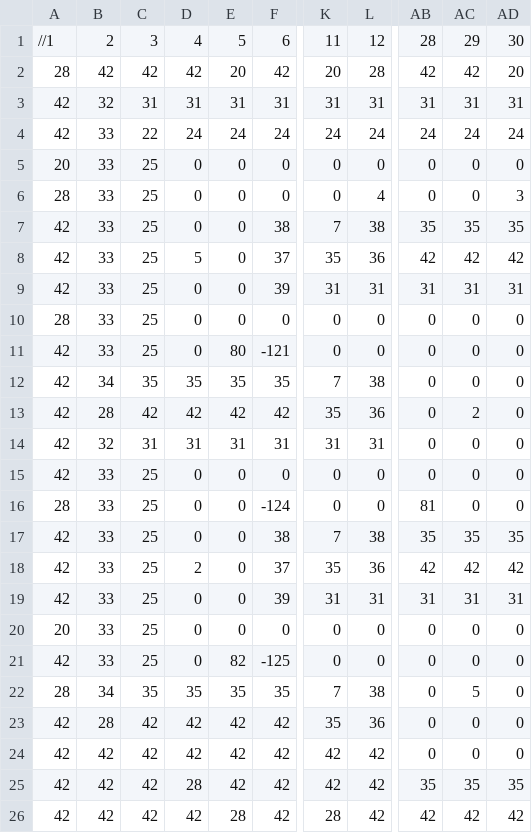
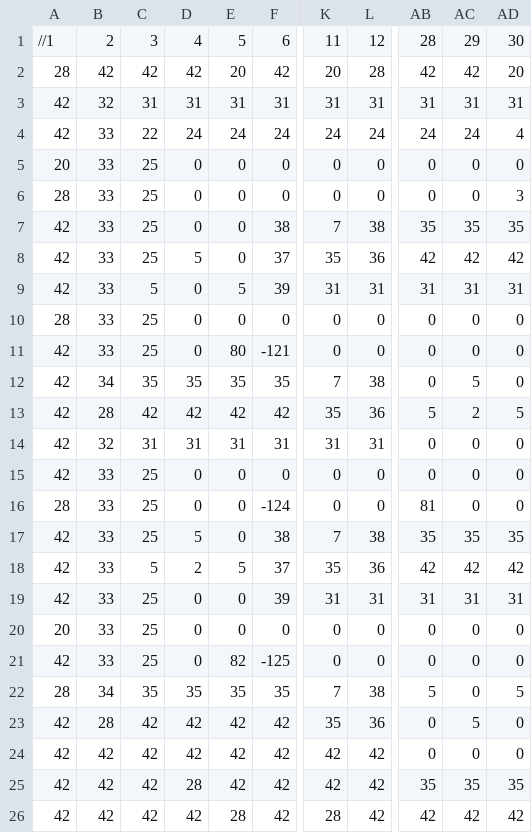
Before and after one commit to gigasii/SPTHREE, a CSV file: SP3 Framework/Base/Image/MapDesign_Screen3.csv, drawn as a sheet; only a part is shown, gaps mark what is left out; the diff names each change by its address in the sheet, - before the commit and + after, or states it on an @@ line.

```diff
--- a/SP3 Framework/Base/Image/MapDesign_Screen3.csv
+++ b/SP3 Framework/Base/Image/MapDesign_Screen3.csv
-AD4: 24
+AD4: 4
-L6: 4
+L6: 0
-C9: 25
+C9: 5
-E9: 0
+E9: 5
-AC12: 0
+AC12: 5
-AB13: 0
+AB13: 5
-AD13: 0
+AD13: 5
-D17: 0
+D17: 5
-C18: 25
+C18: 5
-E18: 0
+E18: 5
-AB22: 0
+AB22: 5
-AC22: 5
+AC22: 0
-AD22: 0
+AD22: 5
-AC23: 0
+AC23: 5
```
Also changed, not shown: 6 other files.
